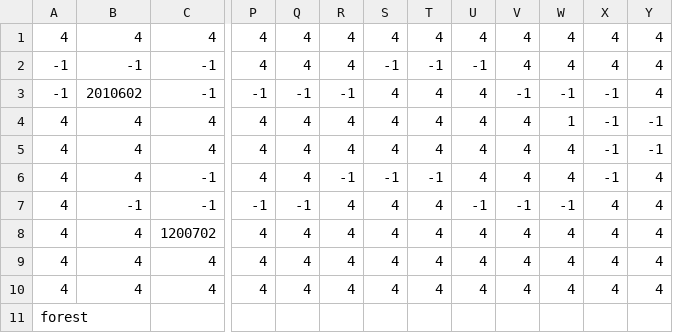
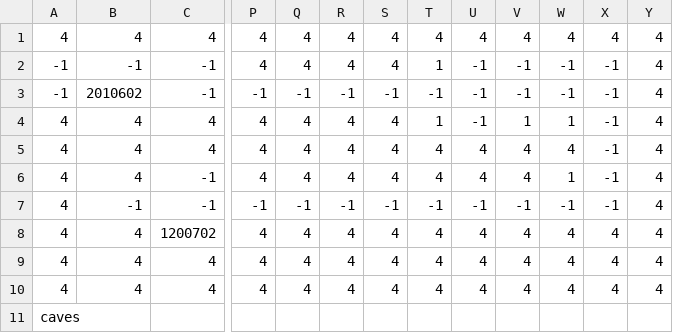
Before and after one commit to jupiterio/girl, a CSV file: assets/maps/area_7_2.csv, drawn as a sheet; only a part is shown, gaps mark what is left out; the diff names each change by its address in the sheet, - before the commit and + after, or states it on an @@ line.

Commit message:
Add caves bg

```diff
--- a/assets/maps/area_7_2.csv
+++ b/assets/maps/area_7_2.csv
-S2: -1
+S2: 4
-T2: -1
+T2: 1
-V2: 4
+V2: -1
-W2: 4
+W2: -1
-X2: 4
+X2: -1
-S3: 4
+S3: -1
-T3: 4
+T3: -1
-U3:U4: 4
+U3:U4: -1
-T4: 4
+T4: 1
-V4: 4
+V4: 1
-Y4:Y5: -1
+Y4:Y5: 4
-R6: -1
+R6: 4
-S6: -1
+S6: 4
-T6: -1
+T6: 4
-W6: 4
+W6: 1
-R7: 4
+R7: -1
-S7: 4
+S7: -1
-T7: 4
+T7: -1
-X7: 4
+X7: -1
-A11: forest
+A11: caves
```
Also changed, not shown: assets/maps/area_2_3.csv, assets/maps/area_5_2.csv, 2 other files.
